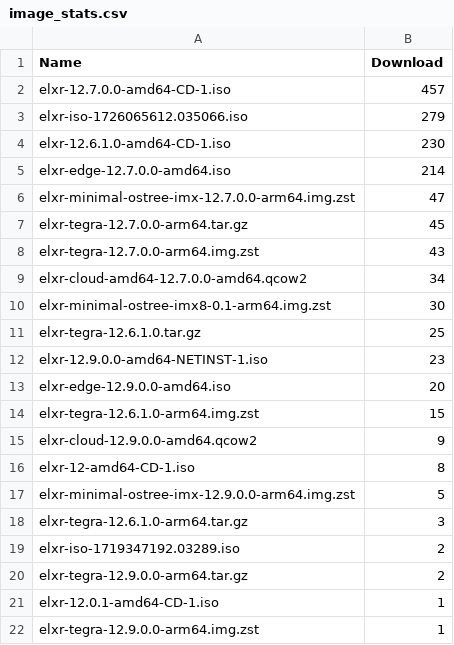
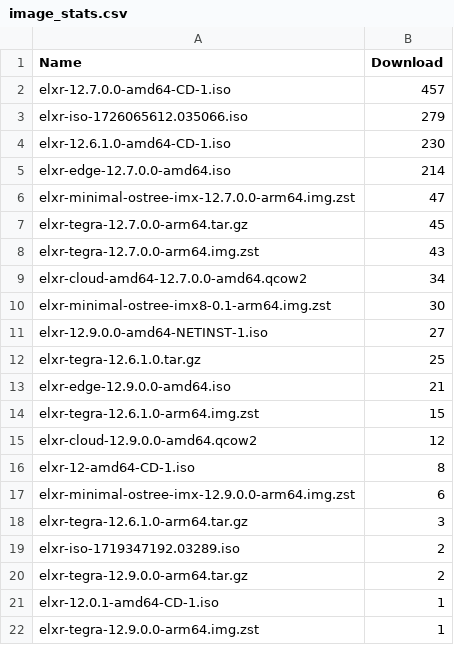
Before and after one commit to shijq23/elxr-metrics, a CSV file: public/image_stats.csv, drawn as a sheet.

```diff
--- a/public/image_stats.csv
+++ b/public/image_stats.csv
@@ -10,9 +10,9 @@ elxr-cloud-amd64-12.7.0.0-amd64.qcow2,34
 elxr-minimal-ostree-imx8-0.1-arm64.img.zst,30
+elxr-12.9.0.0-amd64-NETINST-1.iso,27
 elxr-tegra-12.6.1.0.tar.gz,25
-elxr-12.9.0.0-amd64-NETINST-1.iso,23
-elxr-edge-12.9.0.0-amd64.iso,20
+elxr-edge-12.9.0.0-amd64.iso,21
 elxr-tegra-12.6.1.0-arm64.img.zst,15
-elxr-cloud-12.9.0.0-amd64.qcow2,9
+elxr-cloud-12.9.0.0-amd64.qcow2,12
 elxr-12-amd64-CD-1.iso,8
-elxr-minimal-ostree-imx-12.9.0.0-arm64.img.zst,5
+elxr-minimal-ostree-imx-12.9.0.0-arm64.img.zst,6
 elxr-tegra-12.6.1.0-arm64.tar.gz,3
```
Also changed, not shown: public/country.csv, public/elxr_org_view.csv, 3 other files.
